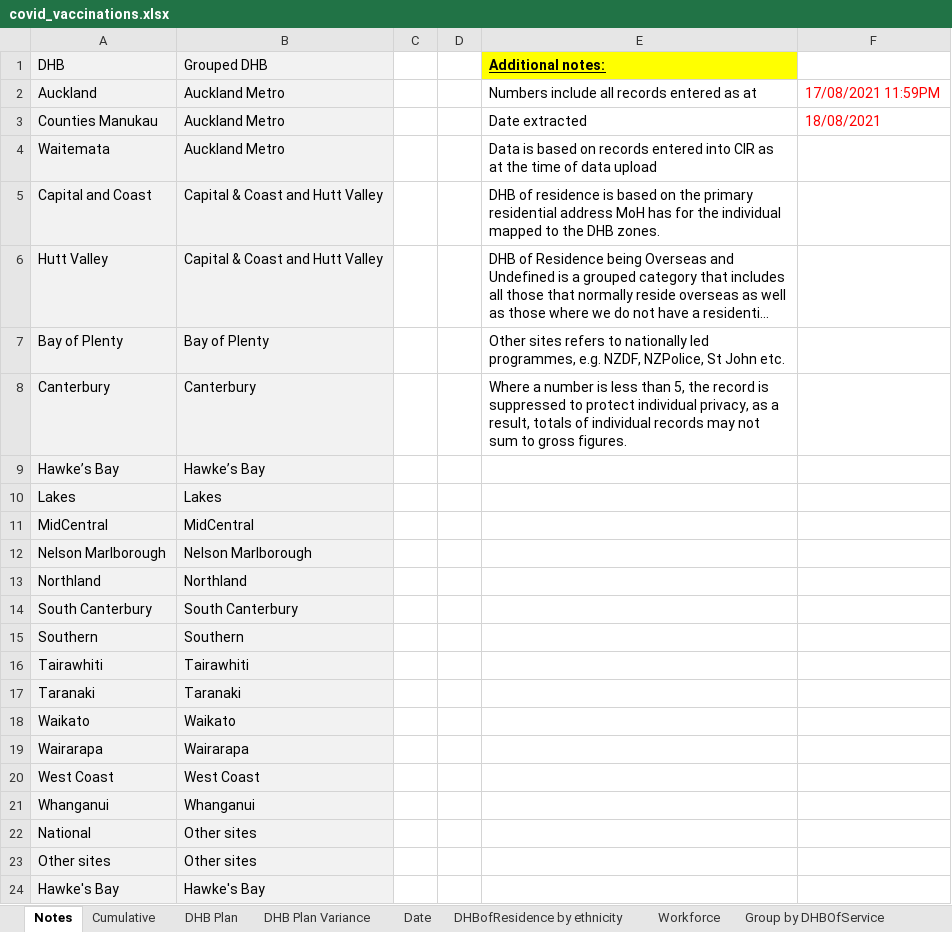
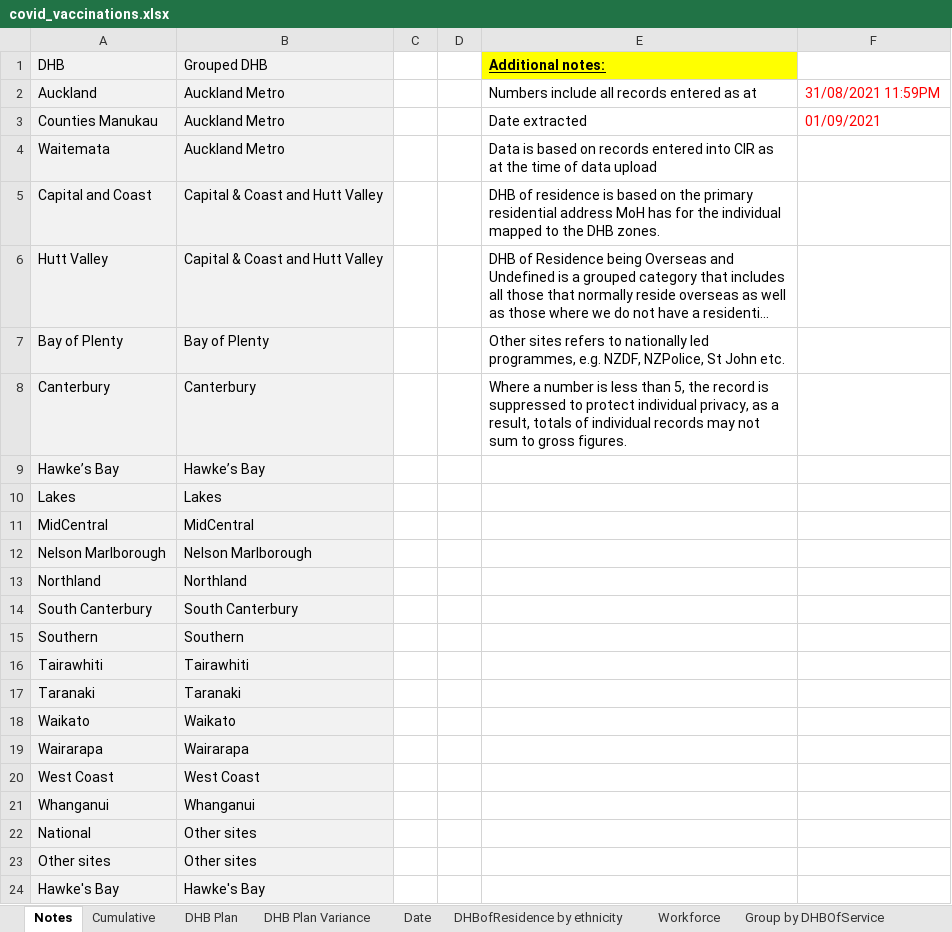
Before and after one commit to Mike-Honey/covid-19-nz-vaccinations, an Excel workbook: covid_vaccinations.xlsx, sheet Notes, drawn as a sheet; long unchanged cells end in …; values as stored, in another font and other column widths than the file's, no borders; the diff names each change by its address in the sheet, - before the commit and + after, or states it on an @@ line.

```diff
--- a/covid_vaccinations.xlsx (sheet Notes)
+++ b/covid_vaccinations.xlsx (sheet Notes)
-F2: 17/08/2021 11:59PM
+F2: 31/08/2021 11:59PM
-F3: 18/08/2021
+F3: 01/09/2021
```
Also changed, not shown: sheet HSU Population, sheet DHBofResidence by ethnicity, sheet Group by DHBOfService, sheet DHB Plan Variance, sheet Date, sheet Cumulative, 3 more sheets, charts or pictures, 2 other files.
